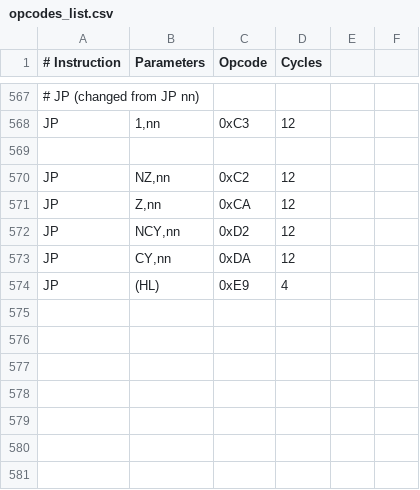
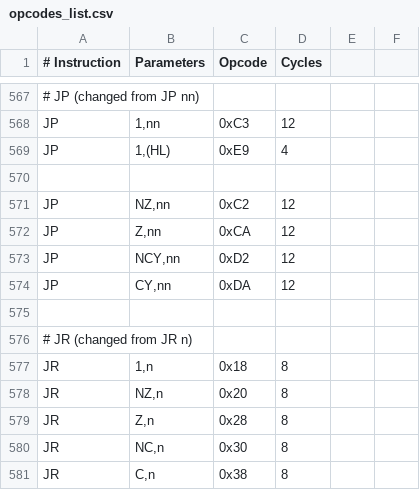
Before and after one commit to TheSadlig/GBEmu, a CSV file: opcodes_list.csv, drawn as a sheet; only a part is shown, gaps mark what is left out; addresses are those after the commit; the diff names each change by its address in the sheet, - before the commit and + after, or states it on an @@ line.

```diff
--- a/opcodes_list.csv
+++ b/opcodes_list.csv
+row 569: JP | 1,(HL) | 0xE9 | 4
-row 575: JP | (HL) | 0xE9 | 4
+row 575: (empty)
+row 576: # JR (changed from JR n)
+row 577: JR | 1,n | 0x18 | 8
+row 578: JR | NZ,n | 0x20 | 8
+row 579: JR | Z,n | 0x28 | 8
+row 580: JR | NC,n | 0x30 | 8
+row 581: JR | C,n | 0x38 | 8
```
Also changed, not shown: 1 other file.
